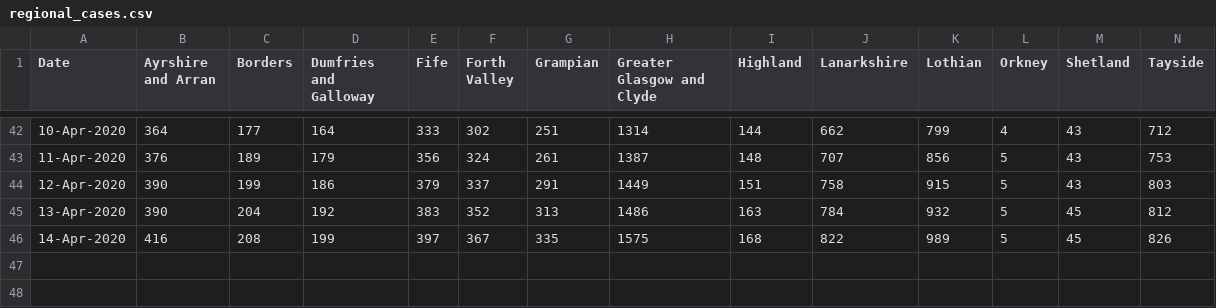
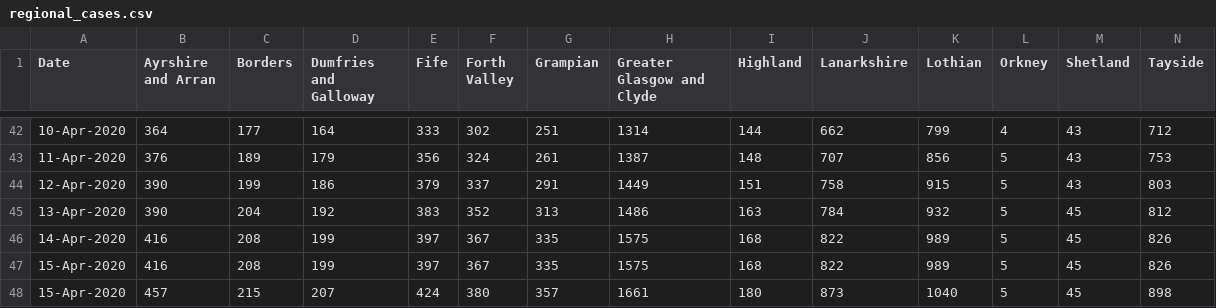
Before and after one commit to watty62/Scot_covid19, a CSV file: data/processed/regional_cases.csv, drawn as a sheet; only a part is shown, gaps mark what is left out; rows hold the shown columns only; the diff names each change by its address in the sheet, - before the commit and + after, or states it on an @@ line.

Commit message:
add data 15 Apr

```diff
--- a/data/processed/regional_cases.csv
+++ b/data/processed/regional_cases.csv
+row 47: 15-Apr-2020 | 416 | 208 | 199 | 397 | 367 | 335 | 1575 | 168 | 822 | 989 | 5 | 45 | 826
+row 48: 15-Apr-2020 | 457 | 215 | 207 | 424 | 380 | 357 | 1661 | 180 | 873 | 1040 | 5 | 45 | 898
```
Also changed, not shown: data/processed/regional_deaths.csv, data/processed/regional_hospitalisations.csv, 7 other files.
